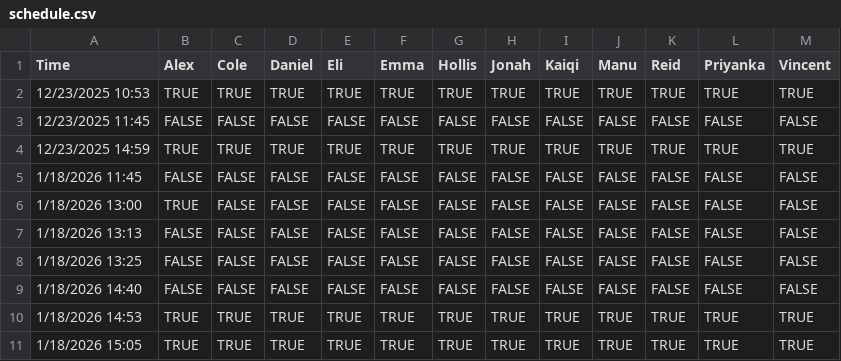
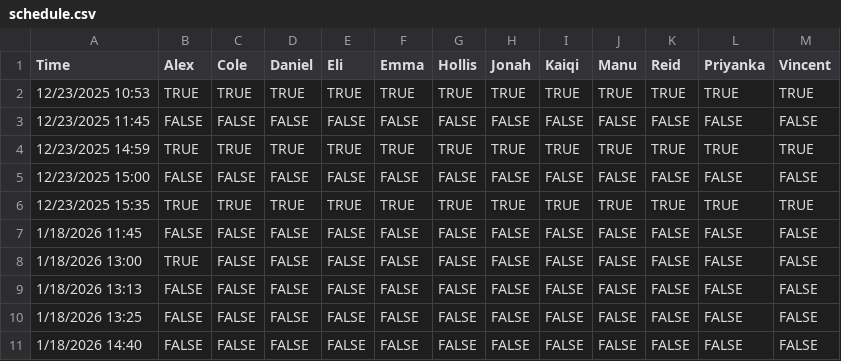
Before and after one commit to JazzyJonah/UNC-Tenting-2026, a CSV file: data/schedule.csv, drawn as a sheet; only a part is shown; the shorter side is filled out with more unchanged rows.

```diff
--- a/data/schedule.csv
+++ b/data/schedule.csv
@@ -4,2 +4,4 @@ Time,Alex,Cole,Daniel,Eli,Emma,Hollis,Jonah,Kaiqi,Manu,Reid,Priyanka,Vincent
 12/23/2025 14:59,TRUE,TRUE,TRUE,TRUE,TRUE,TRUE,TRUE,TRUE,TRUE,TRUE,TRUE,TRUE
+12/23/2025 15:00,FALSE,FALSE,FALSE,FALSE,FALSE,FALSE,FALSE,FALSE,FALSE,FALSE,FALSE,FALSE
+12/23/2025 15:35,TRUE,TRUE,TRUE,TRUE,TRUE,TRUE,TRUE,TRUE,TRUE,TRUE,TRUE,TRUE
 1/18/2026 11:45,FALSE,FALSE,FALSE,FALSE,FALSE,FALSE,FALSE,FALSE,FALSE,FALSE,FALSE,FALSE
```
Also changed, not shown: 4 other files.
